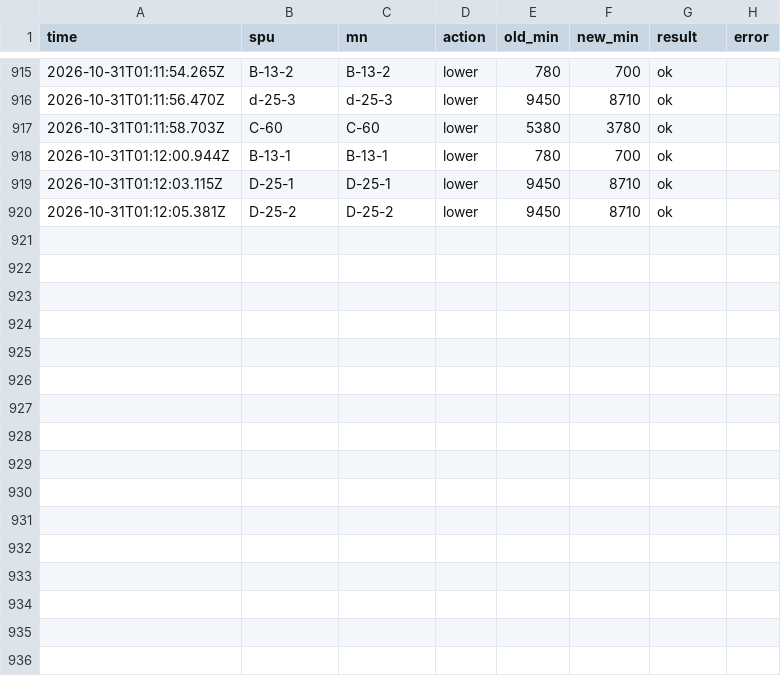
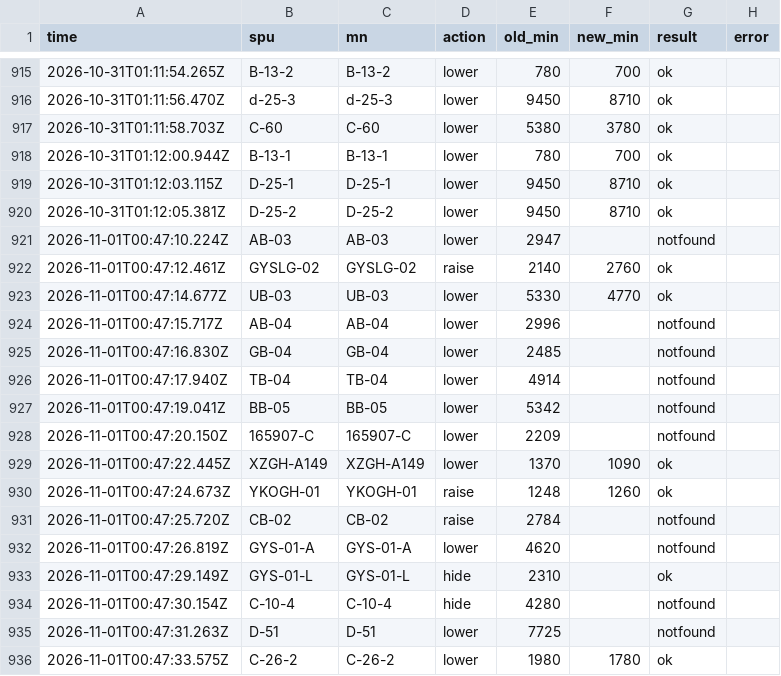
Before and after one commit to maxinjian1/jianpanerp, a CSV file: docs/rakuten/reprice-log.csv, drawn as a sheet; only a part is shown, gaps mark what is left out; the diff names each change by its address in the sheet, - before the commit and + after, or states it on an @@ line.

```diff
--- a/docs/rakuten/reprice-log.csv
+++ b/docs/rakuten/reprice-log.csv
+row 921: 2026-11-01T00:47:10.224Z | AB-03 | AB-03 | lower | 2947 |  | notfound
+row 922: 2026-11-01T00:47:12.461Z | GYSLG-02 | GYSLG-02 | raise | 2140 | 2760 | ok
+row 923: 2026-11-01T00:47:14.677Z | UB-03 | UB-03 | lower | 5330 | 4770 | ok
+row 924: 2026-11-01T00:47:15.717Z | AB-04 | AB-04 | lower | 2996 |  | notfound
+row 925: 2026-11-01T00:47:16.830Z | GB-04 | GB-04 | lower | 2485 |  | notfound
+row 926: 2026-11-01T00:47:17.940Z | TB-04 | TB-04 | lower | 4914 |  | notfound
+row 927: 2026-11-01T00:47:19.041Z | BB-05 | BB-05 | lower | 5342 |  | notfound
+row 928: 2026-11-01T00:47:20.150Z | 165907-C | 165907-C | lower | 2209 |  | notfound
+row 929: 2026-11-01T00:47:22.445Z | XZGH-A149 | XZGH-A149 | lower | 1370 | 1090 | ok
+row 930: 2026-11-01T00:47:24.673Z | YKOGH-01 | YKOGH-01 | raise | 1248 | 1260 | ok
+row 931: 2026-11-01T00:47:25.720Z | CB-02 | CB-02 | raise | 2784 |  | notfound
+row 932: 2026-11-01T00:47:26.819Z | GYS-01-A | GYS-01-A | lower | 4620 |  | notfound
+row 933: 2026-11-01T00:47:29.149Z | GYS-01-L | GYS-01-L | hide | 2310 |  | ok
+row 934: 2026-11-01T00:47:30.154Z | C-10-4 | C-10-4 | hide | 4280 |  | notfound
+row 935: 2026-11-01T00:47:31.263Z | D-51 | D-51 | lower | 7725 |  | notfound
+row 936: 2026-11-01T00:47:33.575Z | C-26-2 | C-26-2 | lower | 1980 | 1780 | ok
```
Also changed, not shown: 4 other files.
